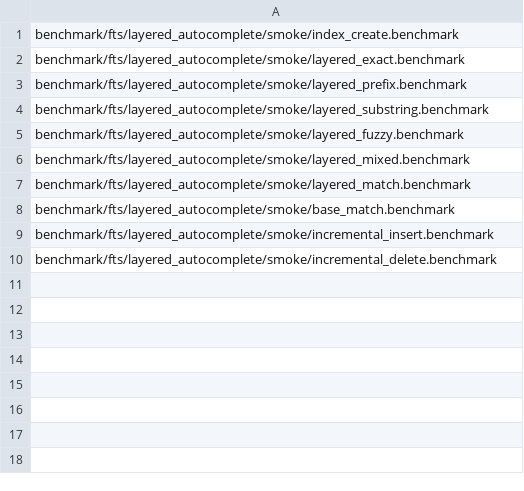
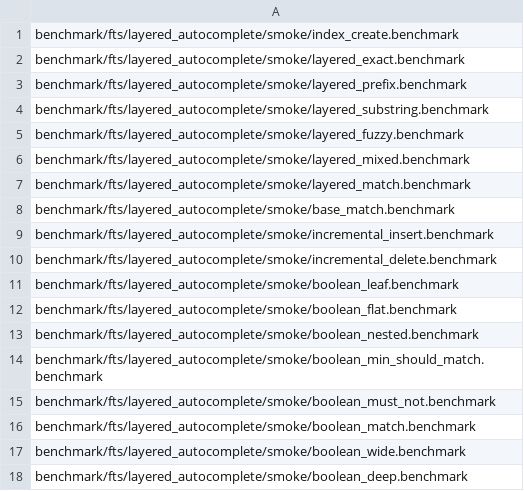
Before and after one commit to duckdb/duckdb-fts, a CSV file: .github/regression/fts_layered.csv, drawn as a sheet; the diff names each change by its address in the sheet, - before the commit and + after, or states it on an @@ line.

Commit message:
Benchmark structured Boolean queries

```diff
--- a/.github/regression/fts_layered.csv
+++ b/.github/regression/fts_layered.csv
+row 11: benchmark/fts/layered_autocomplete/smoke/boolean_leaf.benchmark
+row 12: benchmark/fts/layered_autocomplete/smoke/boolean_flat.benchmark
+row 13: benchmark/fts/layered_autocomplete/smoke/boolean_nested.benchmark
+row 14: benchmark/fts/layered_autocomplete/smoke/boolean_min_should_match.benchmark
+row 15: benchmark/fts/layered_autocomplete/smoke/boolean_must_not.benchmark
+row 16: benchmark/fts/layered_autocomplete/smoke/boolean_match.benchmark
+row 17: benchmark/fts/layered_autocomplete/smoke/boolean_wide.benchmark
+row 18: benchmark/fts/layered_autocomplete/smoke/boolean_deep.benchmark
```
Also changed, not shown: .github/regression/fts_layered_haystack.csv, 16 other files.
